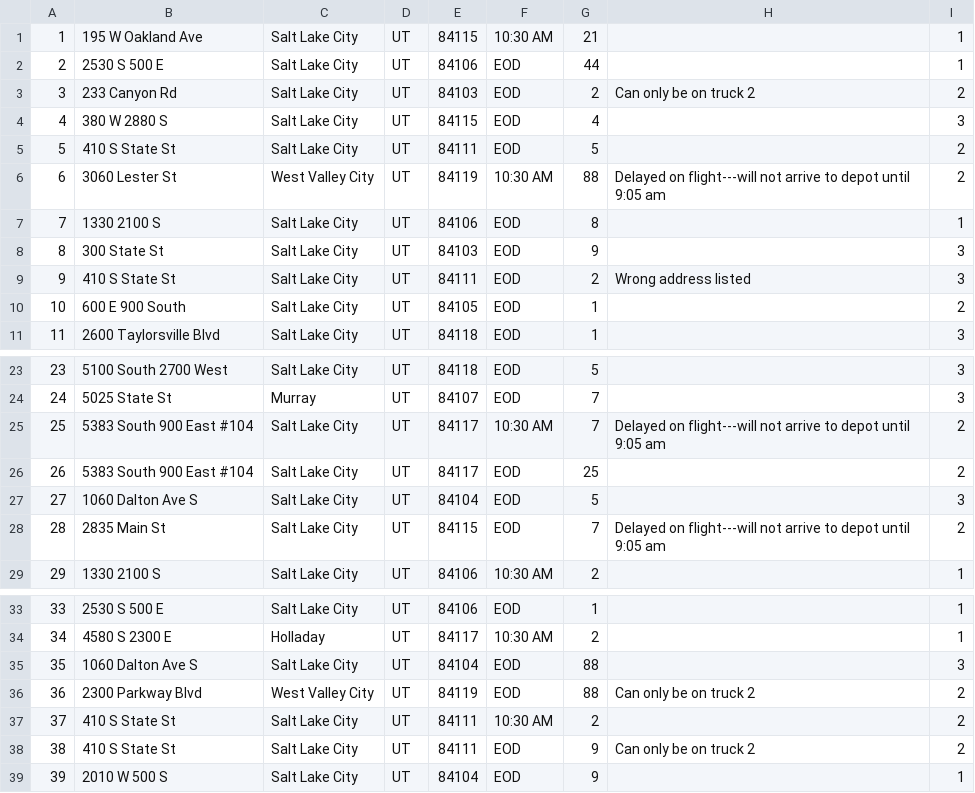
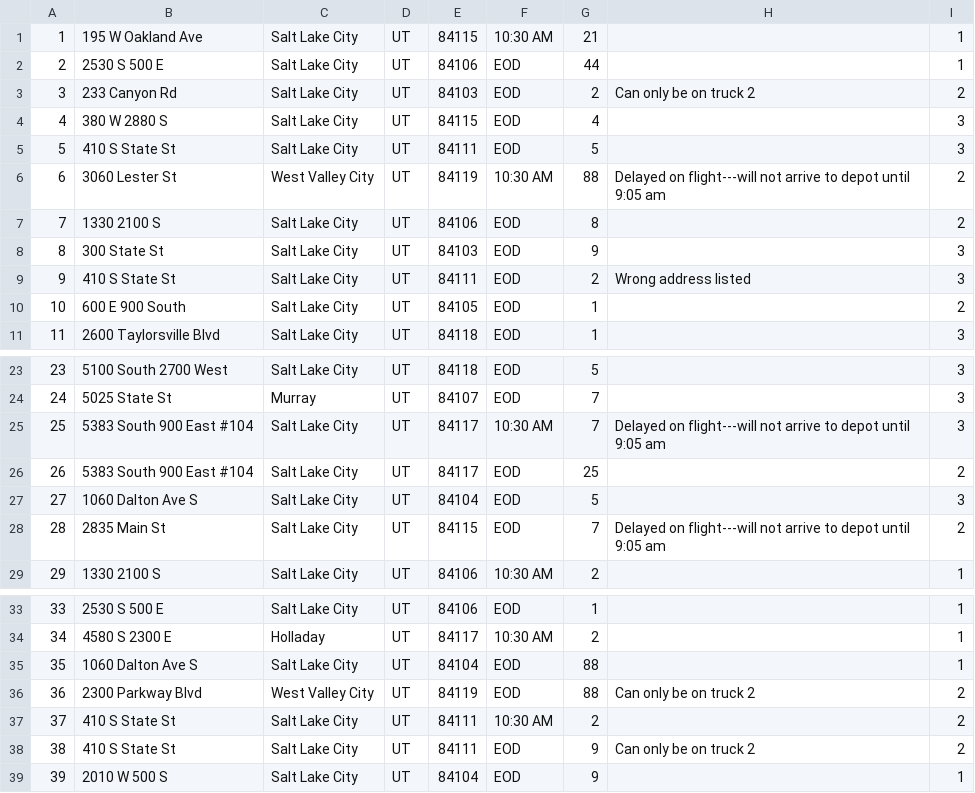
Before and after one commit to dtiern5/Parcel_Delivery, a CSV file: WGUPS Package File.csv, drawn as a sheet; only a part is shown, gaps mark what is left out.

Commit message:
Added some comments, rearranged truck delivery logic, separated package loading from hash table ititiation

```diff
--- a/WGUPS Package File.csv
+++ b/WGUPS Package File.csv
@@ -4,5 +4,5 @@
 4,380 W 2880 S,Salt Lake City,UT,84115,EOD,4,,3,,,,
-5,410 S State St,Salt Lake City,UT,84111,EOD,5,,2,,,,
+5,410 S State St,Salt Lake City,UT,84111,EOD,5,,3,,,,
 6,3060 Lester St,West Valley City,UT,84119,10:30 AM,88,Delayed on flight---will not arrive to depot until 9:05 am,2,,,,
-7,1330 2100 S,Salt Lake City,UT,84106,EOD,8,,1,,,,
+7,1330 2100 S,Salt Lake City,UT,84106,EOD,8,,2,,,,
 8,300 State St,Salt Lake City,UT,84103,EOD,9,,3,,,,
@@ -24,3 +24,3 @@
 24,5025 State St,Murray,UT,84107,EOD,7,,3,,,,
-25,5383 South 900 East #104,Salt Lake City,UT,84117,10:30 AM,7,Delayed on flight---will not arrive to depot until 9:05 am,2,,,,
+25,5383 South 900 East #104,Salt Lake City,UT,84117,10:30 AM,7,Delayed on flight---will not arrive to depot until 9:05 am,3,,,,
 26,5383 South 900 East #104,Salt Lake City,UT,84117,EOD,25,,2,,,,
@@ -34,3 +34,3 @@
 34,4580 S 2300 E,Holladay,UT,84117,10:30 AM,2,,1,,,,
-35,1060 Dalton Ave S,Salt Lake City,UT,84104,EOD,88,,3,,,,
+35,1060 Dalton Ave S,Salt Lake City,UT,84104,EOD,88,,1,,,,
 36,2300 Parkway Blvd,West Valley City,UT,84119,EOD,88,Can only be on truck 2,2,,,,
```
Also changed, not shown: 3 other files.
